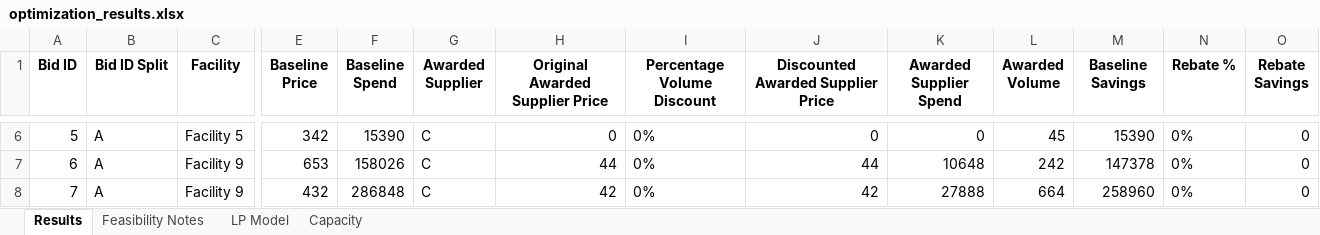
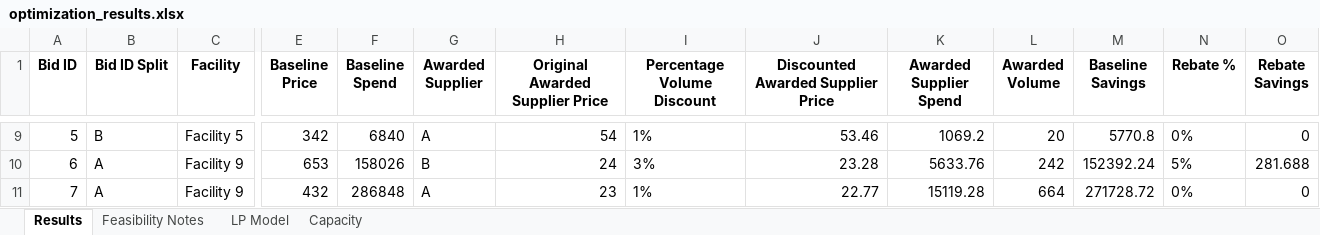
Before and after one commit to peytonwates24/RFP_Analysis_Automation2, an Excel workbook: optimization_results.xlsx, sheet Results, drawn as a sheet; only a part is shown, gaps mark what is left out; values as stored, in another font and other column widths than the file's, no borders; addresses are those after the commit; the diff covers the shown part only; the diff names each change by its address in the sheet, - before the commit and + after, or states it on an @@ line.

Commit message:
updates to % and # of volume awarded

```diff
--- a/optimization_results.xlsx (sheet Results)
+++ b/optimization_results.xlsx (sheet Results)
-B9 (Bid ID Split): A
+B9 (Bid ID Split): B
-F9 (Baseline Spend): 15390
+F9 (Baseline Spend): 6840
-G9 (Awarded Supplier): C
+G9 (Awarded Supplier): A
-H9 (Original Awarded Supplier Price): 0
+H9 (Original Awarded Supplier Price): 54
-I9 (Percentage Volume Discount): 0%
+I9 (Percentage Volume Discount): 1%
-J9: 0
+J9: 53.46
-K9 (Awarded Supplier Spend): 0
+K9 (Awarded Supplier Spend): 1069.2
-L9 (Awarded Volume): 45
+L9 (Awarded Volume): 20
-M9 (Baseline Savings): 15390
+M9 (Baseline Savings): 5770.8
-G10 (Awarded Supplier): C
+G10 (Awarded Supplier): B
-H10 (Original Awarded Supplier Price): 44
+H10 (Original Awarded Supplier Price): 24
-I10 (Percentage Volume Discount): 0%
+I10 (Percentage Volume Discount): 3%
-J10: 44
+J10: 23.28
-K10 (Awarded Supplier Spend): 10648
+K10 (Awarded Supplier Spend): 5633.76
-M10 (Baseline Savings): 147378
+M10 (Baseline Savings): 152392.24
-N10 (Rebate %): 0%
+N10 (Rebate %): 5%
-O10 (Rebate Savings): 0
+O10 (Rebate Savings): 281.688
-G11 (Awarded Supplier): C
+G11 (Awarded Supplier): A
-H11 (Original Awarded Supplier Price): 42
+H11 (Original Awarded Supplier Price): 23
-I11 (Percentage Volume Discount): 0%
+I11 (Percentage Volume Discount): 1%
-J11: 42
+J11: 22.77
-K11 (Awarded Supplier Spend): 27888
+K11 (Awarded Supplier Spend): 15119.28
-M11 (Baseline Savings): 258960
+M11 (Baseline Savings): 271728.72
```
Also changed, not shown: 3 added rows and 50 edited cells elsewhere in this sheet, sheet Feasibility Notes, sheet LP Model, 3 other files.
